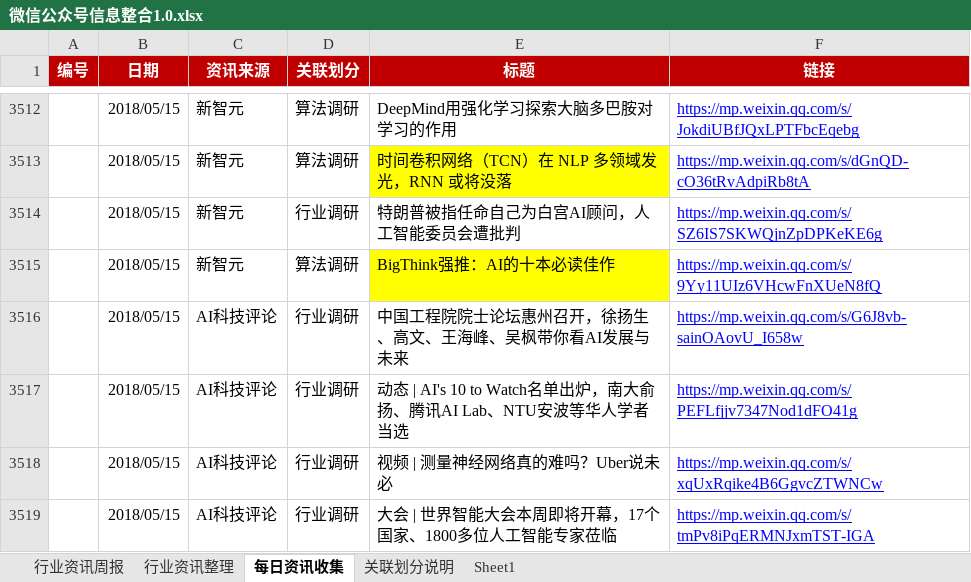
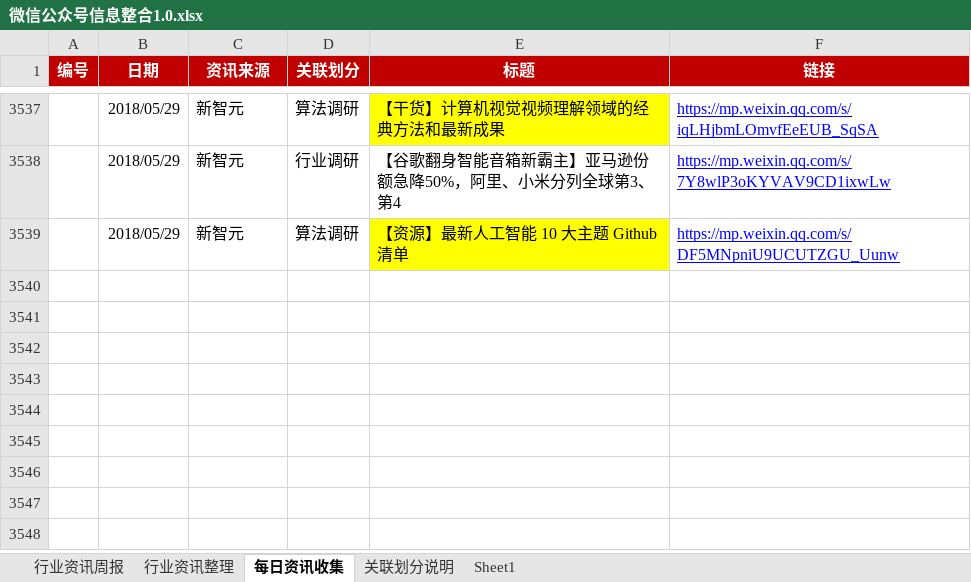
Before and after one commit to Johnqiu123/TradeInformation, an Excel workbook: 微信公众号信息整合1.0.xlsx, sheet 每日资讯收集, drawn as a sheet; only a part is shown, gaps mark what is left out; values as stored, in another font and other column widths than the file's, no borders; removed rows and columns are numbered as before the commit, all else as after; the diff covers the shown part only; the diff names each change by its address in the sheet, - before the commit and + after, or states it on an @@ line.

```diff
--- a/微信公众号信息整合1.0.xlsx (sheet 每日资讯收集)
+++ b/微信公众号信息整合1.0.xlsx (sheet 每日资讯收集)
-B3537 (日期): 2018/05/15
+B3537 (日期): 2018/05/29
-E3537 (标题): DeepMind用强化学习探索大脑多巴胺对学习的作用
+E3537 (标题): 【干货】计算机视觉视频理解领域的经典方法和最新成果
-E3537 fill: none
+E3537 fill: #FFFF00
-F3537 (链接): https://mp.weixin.qq.com/s/JokdiUBfJQxLPTFbcEqebg
+F3537 (链接): https://mp.weixin.qq.com/s/iqLHjbmLOmvfEeEUB_SqSA
@@ row 3513 hidden:  | 2018/05/15 | 新智元 | 算法调研 | 时间卷积网络（TCN）在 NLP 多领域发光，RNN 或将没落 | https://mp.weixin.qq.com/s/dGnQD-cO36tRvAdpiRb8tA @@
-B3538:B3539 (日期): 2018/05/15
+B3538:B3539 (日期): 2018/05/29
-E3538 (标题): 特朗普被指任命自己为白宫AI顾问，人工智能委员会遭批判
+E3538 (标题): 【谷歌翻身智能音箱新霸主】亚马逊份额急降50%，阿里、小米分列全球第3、第4
-F3538 (链接): https://mp.weixin.qq.com/s/SZ6IS7SKWQjnZpDPKeKE6g
+F3538 (链接): https://mp.weixin.qq.com/s/7Y8wlP3oKYVAV9CD1ixwLw
-E3539 (标题): BigThink强推：AI的十本必读佳作
+E3539 (标题): 【资源】最新人工智能 10 大主题 Github 清单
-F3539 (链接): https://mp.weixin.qq.com/s/9Yy11UIz6VHcwFnXUeN8fQ
+F3539 (链接): https://mp.weixin.qq.com/s/DF5MNpniU9UCUTZGU_Uunw
@@ row 3516 hidden:  | 2018/05/15 | AI科技评论 | 行业调研 | 中国工程院院士论坛惠州召开，徐扬生、高文、王海峰、吴枫带你看AI发展与未来 | https://mp.weixin.qq.com/s/G6J8vb-sainOAovU_I658w @@
@@ row 3517 hidden:  | 2018/05/15 | AI科技评论 | 行业调研 | 动态 | AI's 10 to Watch名单出炉，南大俞扬、腾讯AI Lab、NTU安波等华人学者当选 | https://mp.weixin.qq.com/s/PEFLfjjv7347Nod1dFO41g @@
@@ row 3518 hidden:  | 2018/05/15 | AI科技评论 | 行业调研 | 视频 | 测量神经网络真的难吗？Uber说未必 | https://mp.weixin.qq.com/s/xqUxRqike4B6GgvcZTWNCw @@
@@ row 3519 hidden:  | 2018/05/15 | AI科技评论 | 行业调研 | 大会 | 世界智能大会本周即将开幕，17个国家、1800多位人工智能专家莅临 | https://mp.weixin.qq.com/s/tmPv8iPqERMNJxmTST-IGA @@
```
Also changed, not shown: 7 added rows, 22 hidden or unhidden rows, 30 edited cells and cell formats elsewhere in this sheet, sheet 行业资讯周报.
